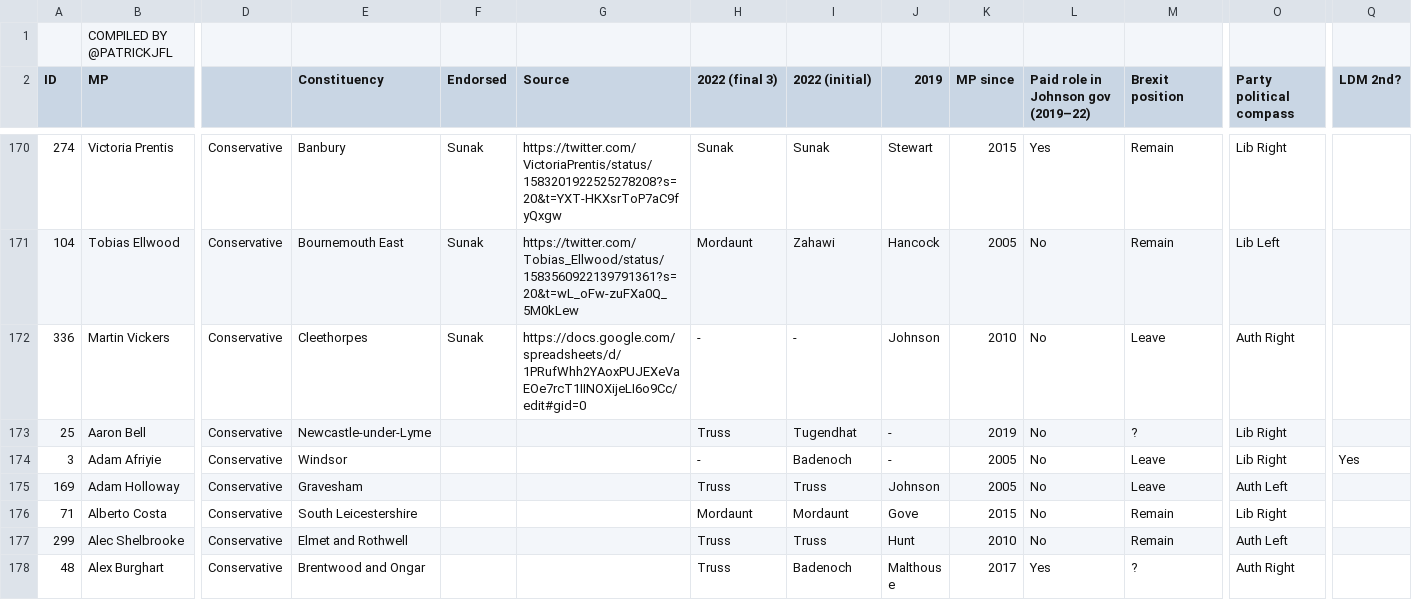
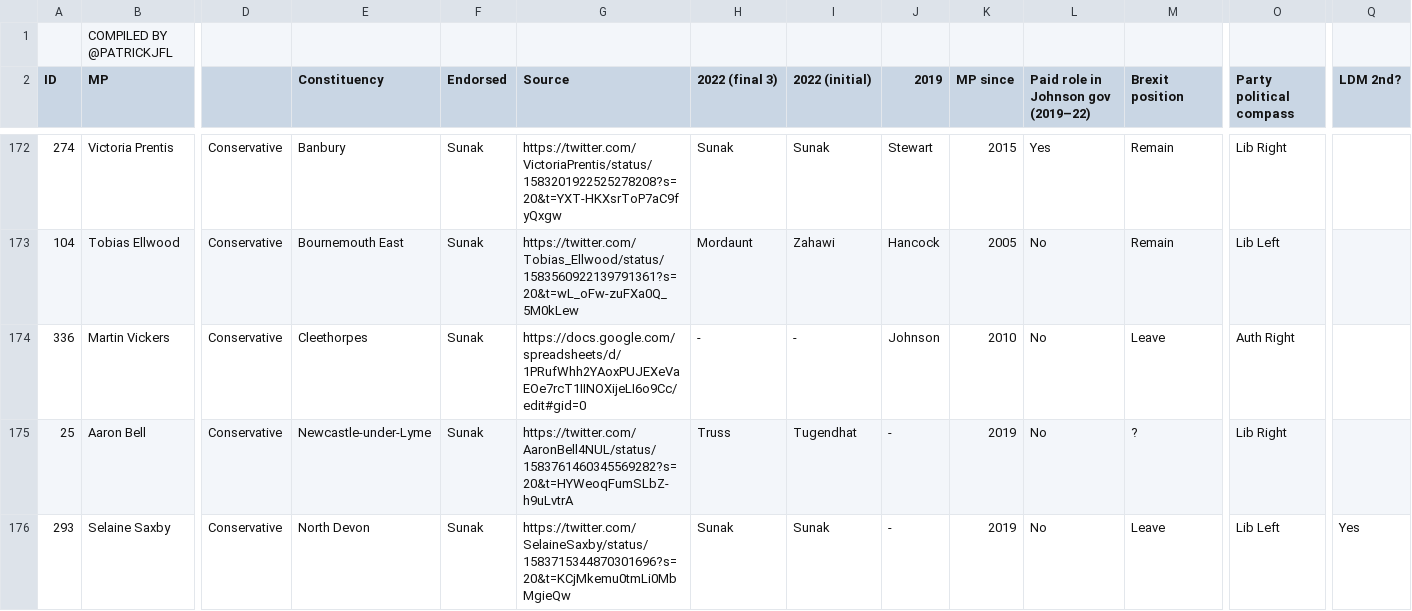
Before and after one commit to tomviner/scrape-tory-nominations, a CSV file: smarkets-endorsements.csv, drawn as a sheet; only a part is shown, gaps mark what is left out; the shorter side is filled out with more unchanged rows; addresses are those after the commit; rows hold the shown columns only; the diff covers the shown part only; the diff names each change by its address in the sheet, - before the commit and + after, or states it on an @@ line.

```diff
--- a/smarkets-endorsements.csv
+++ b/smarkets-endorsements.csv
-F175 (Endorsed): (empty)
+F175 (Endorsed): Sunak
-G175 (Source): (empty)
+G175 (Source): https://twitter.com/AaronBell4NUL/status/1583761460345569282?s=20&t=HYWeoqFumSLbZ-h9uLvtrA
+row 176: 293 | Selaine Saxby | Conservative | North Devon | Sunak | https://twitter.com/SelaineSaxby/status/1583715344870301696?s=20&t=KCjMkemu0tmLi0MbMgieQw | Sunak | Sunak | - | 2019 | No | Leave | Lib Left | Yes
```
Also changed, not shown: 3 added rows, 4 removed rows and 1 moved row elsewhere in this file, noms.csv, smarkets-leaderboard.csv.
